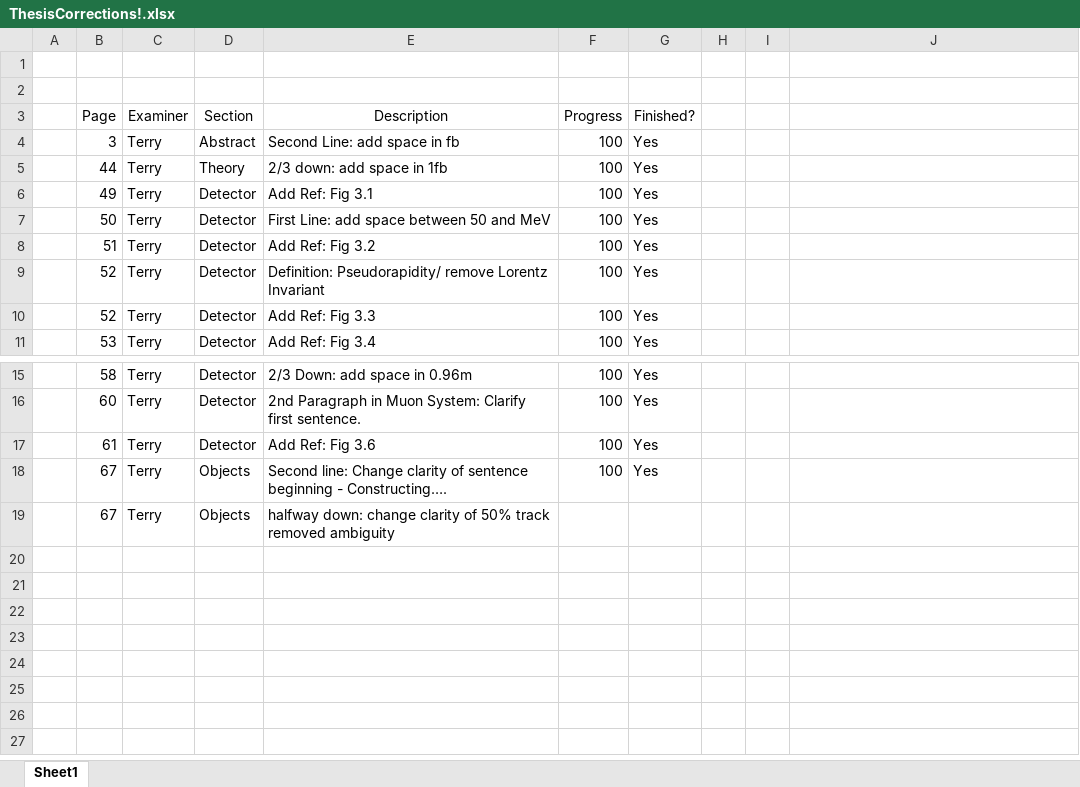
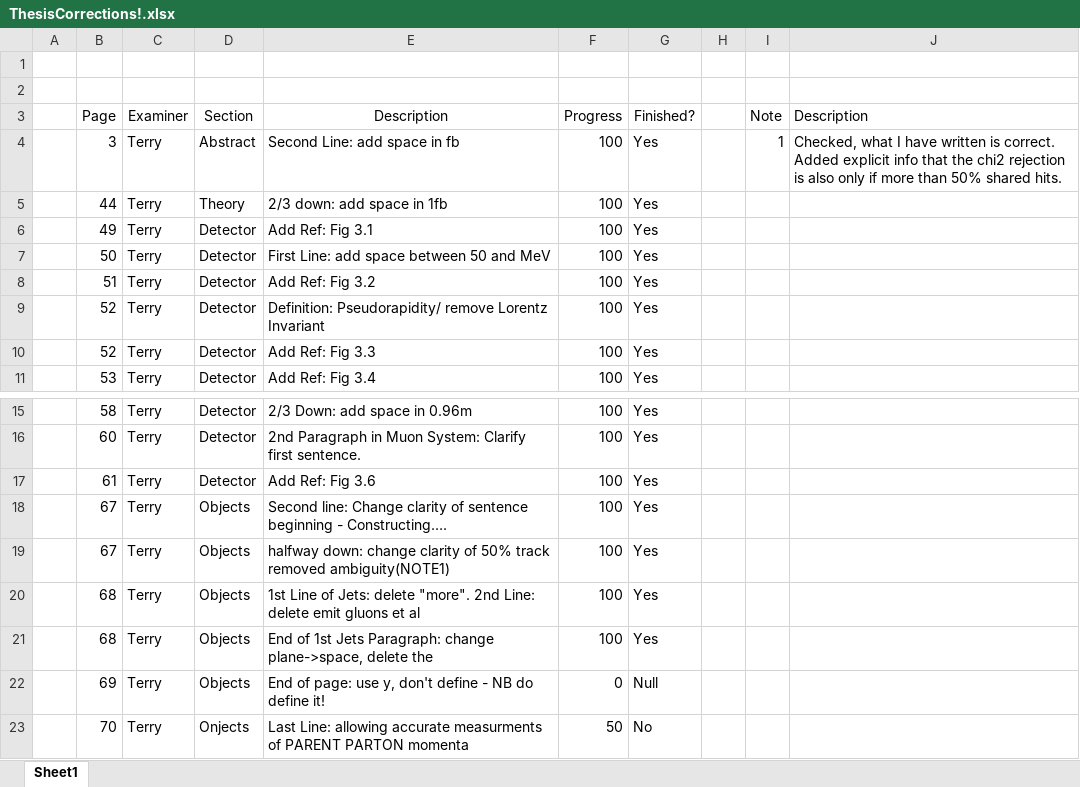
Before and after one commit to bluejelibaby/ZoesThesis, an Excel workbook: ThesisCorrections!.xlsx, sheet Sheet1, drawn as a sheet; only a part is shown, gaps mark what is left out; values as stored, in another font and other column widths than the file's, no borders; conditional formats and table styles not drawn; the diff names each change by its address in the sheet, - before the commit and + after, or states it on an @@ line.

Commit message:
ChageTerryp70

```diff
--- a/ThesisCorrections!.xlsx (sheet Sheet1)
+++ b/ThesisCorrections!.xlsx (sheet Sheet1)
-I3: (empty)
+I3: Note
-J3: (empty)
+J3: Description
-I4 (Note): (empty)
+I4 (Note): 1
-J4 (Description): (empty)
+J4 (Description): Checked, what I have written is correct. Added explicit info that the chi2 rejection is also only if more than 50% shared hits.
-E19 (Description): …track removed ambiguity
+E19 (Description): …track removed ambiguity(NOTE1)
-F19 (Progress): (empty)
+F19 (Progress): 100
-G19 (Finished?): (empty)
+G19 (Finished?): Yes
+row 20:  | 68 | Terry | Objects | 1st Line of Jets: delete "more". 2nd Line: delete emit gluons et al | 100 | Yes
+row 21:  | 68 | Terry | Objects | End of 1st Jets Paragraph: change plane->space, delete the | 100 | Yes
+row 22:  | 69 | Terry | Objects | End of page: use y, don't define - NB do define it! | 0 | Null
+row 23:  | 70 | Terry | Onjects | Last Line: allowing accurate measurments of PARENT PARTON momenta | 50 | No
```
Also changed, not shown: 4 other files.
